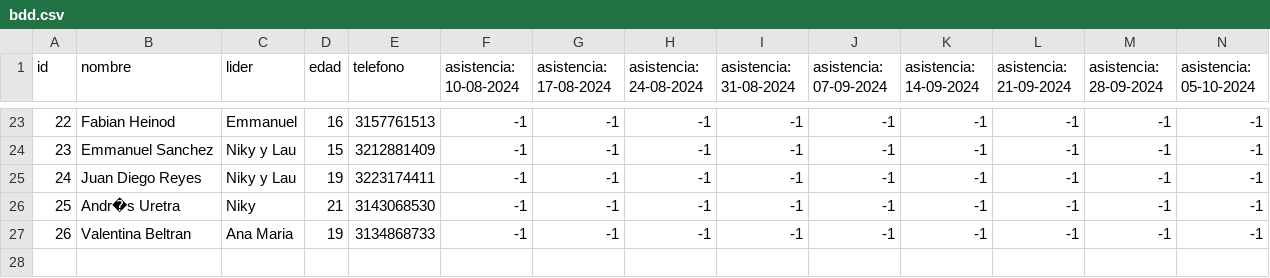
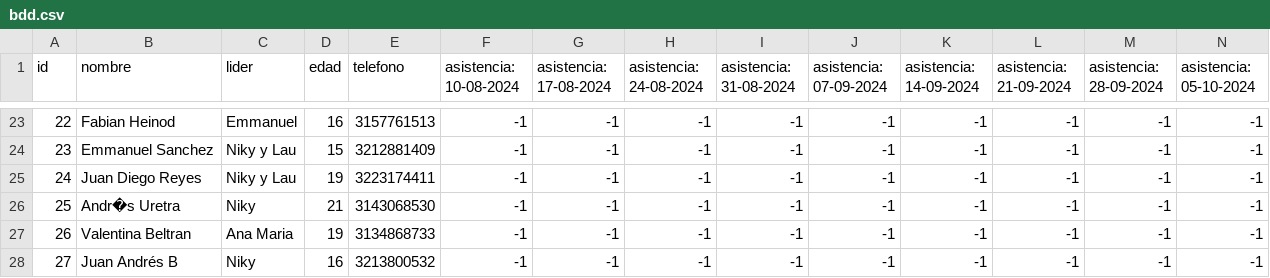
Before and after one commit to Spdrd/gestion_guias_encuentro, a CSV file: bdd.csv, drawn as a sheet; only a part is shown, gaps mark what is left out; rows hold the shown columns only; the diff names each change by its address in the sheet, - before the commit and + after, or states it on an @@ line.

Commit message:
Actualizar Datos 3

```diff
--- a/bdd.csv
+++ b/bdd.csv
+row 28: 27 | Juan Andrés B | Niky | 16 | 3213800532 | -1 | -1 | -1 | -1 | -1 | -1 | -1 | -1 | -1
```
